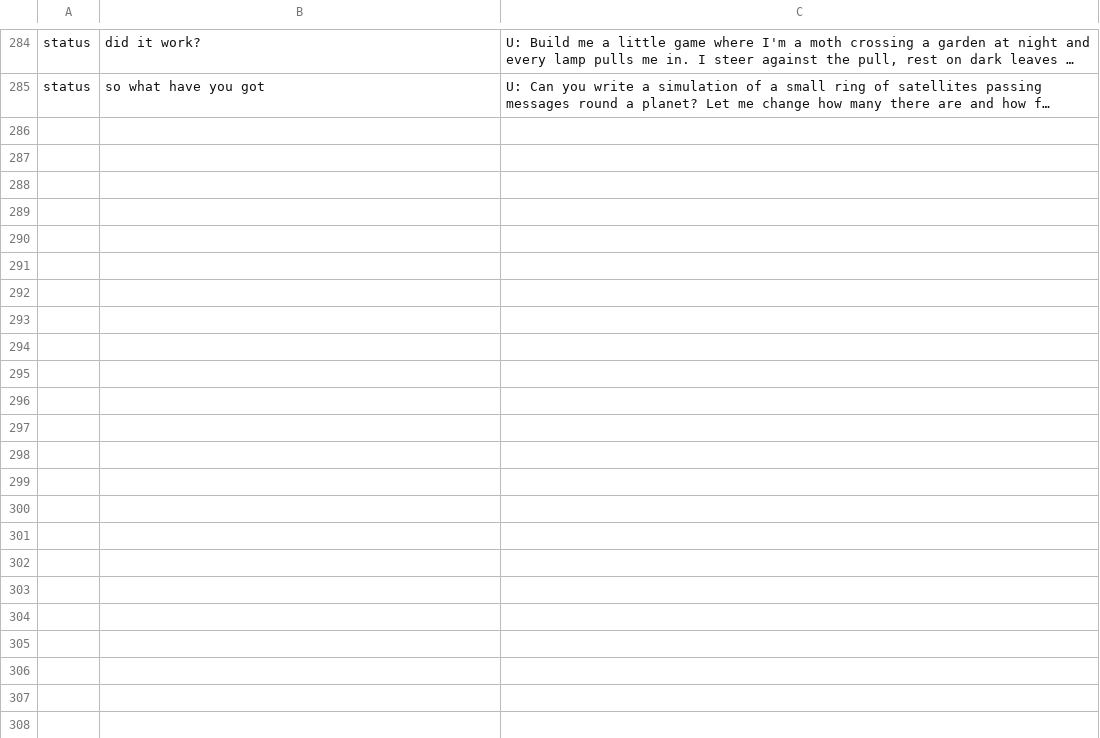
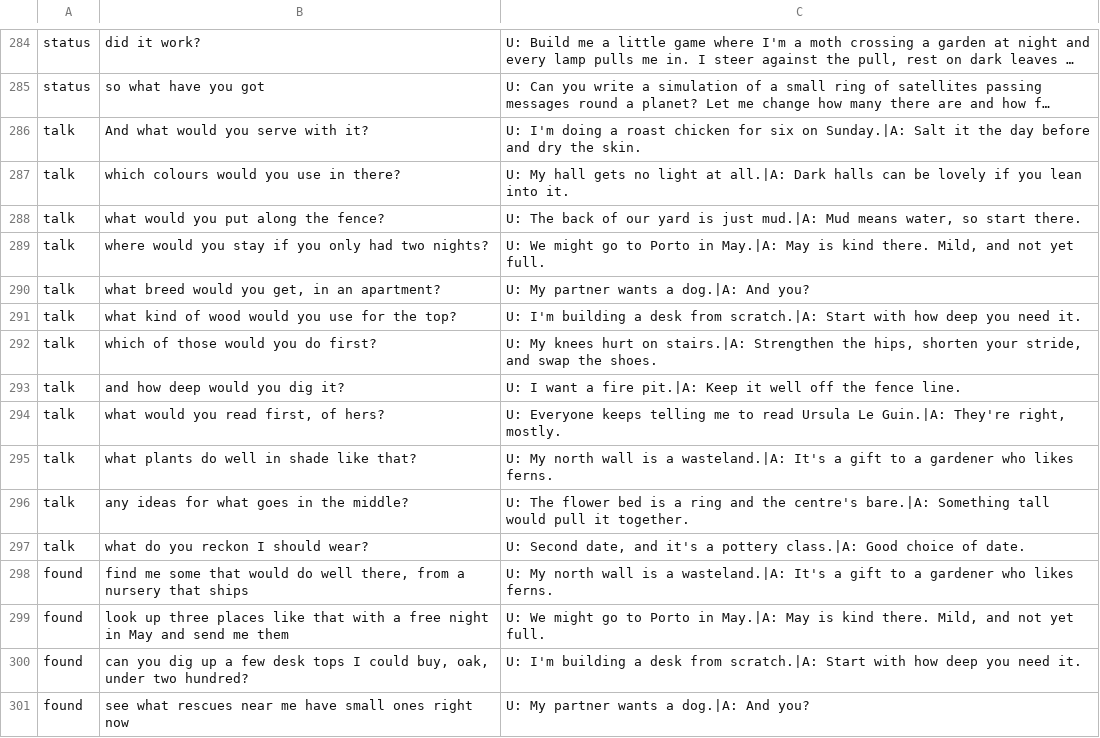
Before and after one commit to youngbryan97/aura, a TSV file: core/understanding/heard/in_conversation.tsv, drawn as a sheet; only a part is shown, gaps mark what is left out; long unchanged cells end in …; the diff names each change by its address in the sheet, - before the commit and + after, or states it on an @@ line.

```diff
--- a/core/understanding/heard/in_conversation.tsv
+++ b/core/understanding/heard/in_conversation.tsv
+row 286: talk | And what would you serve with it? | U: I'm doing a roast chicken for six on Sunday.|A: Salt it the day before and dry the skin.
+row 287: talk | which colours would you use in there? | U: My hall gets no light at all.|A: Dark halls can be lovely if you lean into it.
+row 288: talk | what would you put along the fence? | U: The back of our yard is just mud.|A: Mud means water, so start there.
+row 289: talk | where would you stay if you only had two nights? | U: We might go to Porto in May.|A: May is kind there. Mild, and not yet full.
+row 290: talk | what breed would you get, in an apartment? | U: My partner wants a dog.|A: And you?
+row 291: talk | what kind of wood would you use for the top? | U: I'm building a desk from scratch.|A: Start with how deep you need it.
+row 292: talk | which of those would you do first? | U: My knees hurt on stairs.|A: Strengthen the hips, shorten your stride, and swap the shoes.
+row 293: talk | and how deep would you dig it? | U: I want a fire pit.|A: Keep it well off the fence line.
+row 294: talk | what would you read first, of hers? | U: Everyone keeps telling me to read Ursula Le Guin.|A: They're right, mostly.
+row 295: talk | what plants do well in shade like that? | U: My north wall is a wasteland.|A: It's a gift to a gardener who likes ferns.
+row 296: talk | any ideas for what goes in the middle? | U: The flower bed is a ring and the centre's bare.|A: Something tall would pull it together.
+row 297: talk | what do you reckon I should wear? | U: Second date, and it's a pottery class.|A: Good choice of date.
+row 298: found | find me some that would do well there, from a nursery that ships | U: My north wall is a wasteland.|A: It's a gift to a gardener who likes ferns.
+row 299: found | look up three places like that with a free night in May and send me them | U: We might go to Porto in May.|A: May is kind there. Mild, and not yet full.
+row 300: found | can you dig up a few desk tops I could buy, oak, under two hundred? | U: I'm building a desk from scratch.|A: Start with how deep you need it.
+row 301: found | see what rescues near me have small ones right now | U: My partner wants a dog.|A: And you?
```
Also changed, not shown: 27 other files.
